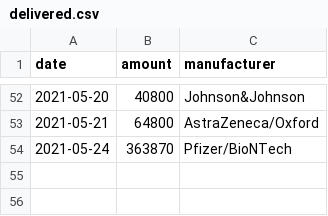
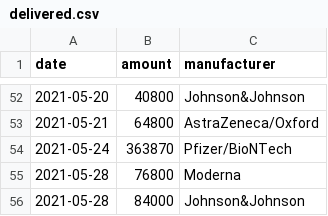
Before and after one commit to trldp/vaccine-prediction, a CSV file: Data/delivered.csv, drawn as a sheet; only a part is shown, gaps mark what is left out; the diff names each change by its address in the sheet, - before the commit and + after, or states it on an @@ line.

Commit message:
Update data

```diff
--- a/Data/delivered.csv
+++ b/Data/delivered.csv
+row 55: 2021-05-28 | 76800 | Moderna
+row 56: 2021-05-28 | 84000 | Johnson&Johnson
```
Also changed, not shown: Data/predicted-deliveries-pessimistic.csv, Data/predicted-deliveries.csv.
